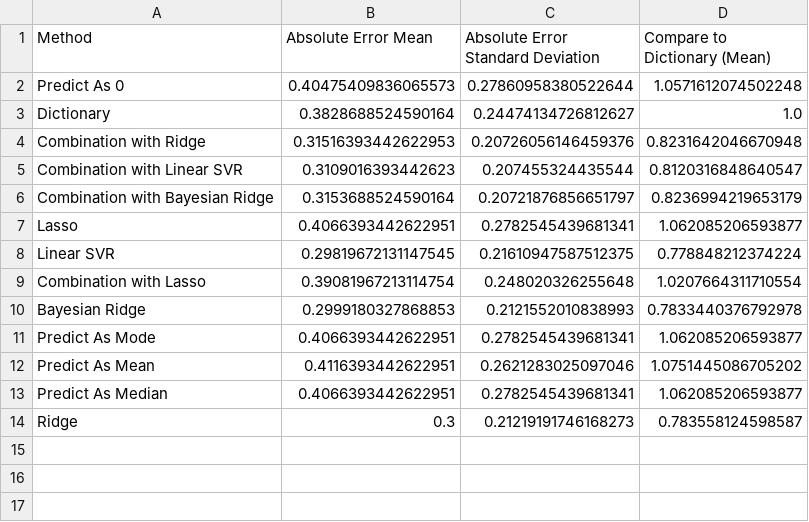
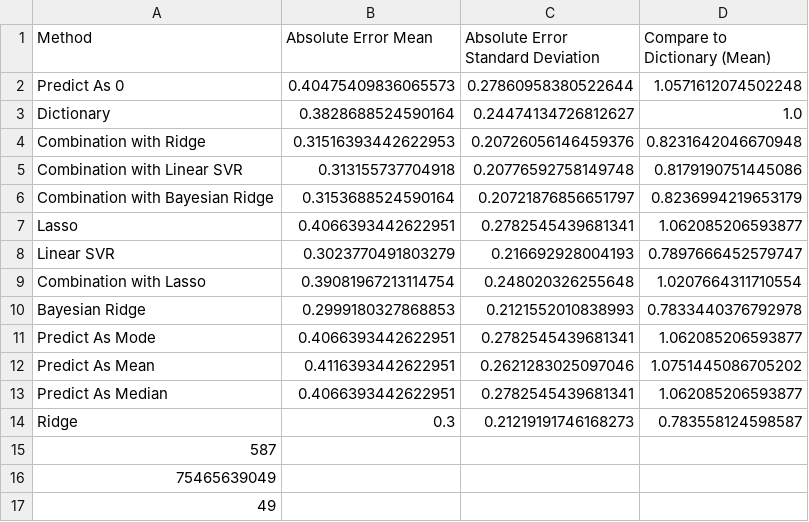
Before and after one commit to lexuanthongnhat/ReviewsDiversity, a CSV file: src/edu/ucr/cs/dblab/nle020/reviewsdiversity/dataset/sentexp/predict/comparison_continuous.csv, drawn as a sheet.

Commit message:
Have only on sentiment_predict, and have multiple class discretion
Merge 2 files sentiment_predict.py and sentiment_predict_full.py into
only one.

Calculate the sentiment methods' accuracy when discreting the continuous
into 3 or 5 classes.

```diff
--- a/src/edu/ucr/cs/dblab/nle020/reviewsdiversity/dataset/sentexp/predict/comparison_continuous.csv
+++ b/src/edu/ucr/cs/dblab/nle020/reviewsdiversity/dataset/sentexp/predict/comparison_continuous.csv
@@ -4,6 +4,6 @@ Dictionary, 0.3828688524590164, 0.24474134726812627, 1.0
 Combination with Ridge, 0.31516393442622953, 0.20726056146459376, 0.8231642046670948
-Combination with Linear SVR, 0.3109016393442623, 0.207455324435544, 0.8120316848640547
+Combination with Linear SVR, 0.313155737704918, 0.20776592758149748, 0.8179190751445086
 Combination with Bayesian Ridge, 0.3153688524590164, 0.20721876856651797, 0.8236994219653179
 Lasso, 0.4066393442622951, 0.2782545439681341, 1.062085206593877
-Linear SVR, 0.29819672131147545, 0.21610947587512375, 0.778848212374224
+Linear SVR, 0.3023770491803279, 0.216692928004193, 0.7897666452579747
 Combination with Lasso, 0.39081967213114754, 0.248020326255648, 1.0207664311710554
@@ -14 +14,4 @@ Predict As Median, 0.4066393442622951, 0.2782545439681341, 1.062085206593877
 Ridge, 0.3, 0.21219191746168273, 0.783558124598587
+587
+75465639049
+49
```
Also changed, not shown: 10 other files.
